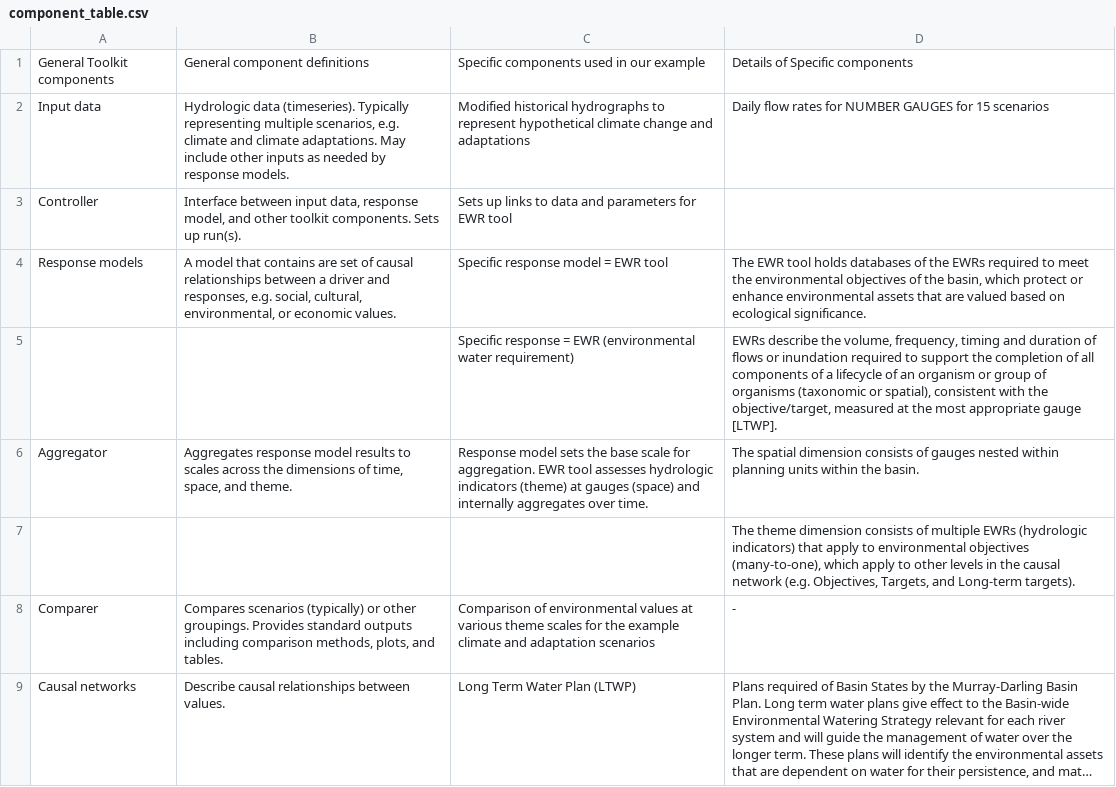
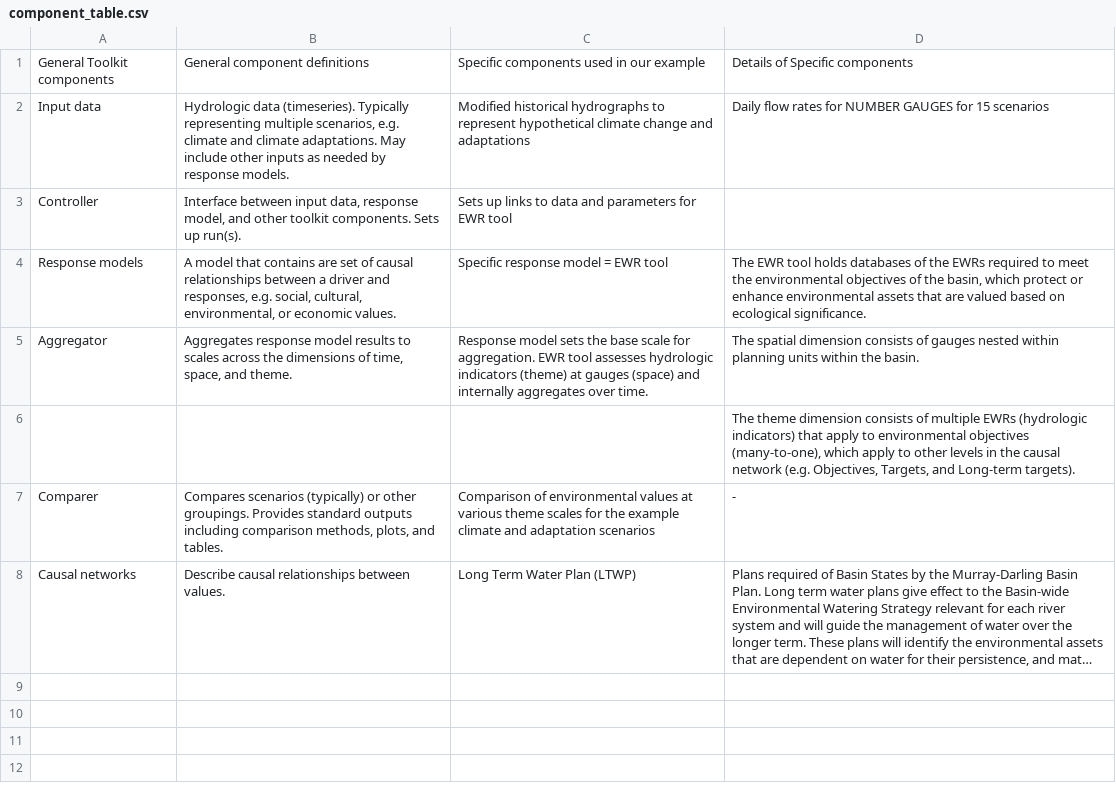
Before and after one commit to galenholt/toolkit-demo-paper, a CSV file: presentation_paper/component_table.csv, drawn as a sheet; long unchanged cells end in ….

```diff
--- a/presentation_paper/component_table.csv
+++ b/presentation_paper/component_table.csv
@@ -4,3 +4,2 @@ Controller,"Interface between input data, response model, and other toolkit comp
 Response models,"A model that contains are set of causal relationships between a driver and responses, e.g.  social, cultural, environmental, or economic values. ",Specific response model = EWR tool,"The EWR tool holds databases of the EWRs required to meet the environmental objectives of the basin, which protect or enhance environmental assets that are valued based on ecological significance. "
-,,Specific response  = EWR (environmental water requirement),"EWRs describe the volume, frequency, timing and duration of flows or inundation required to support the completion of all components of a lifecycle of an organism or group of organisms (taxonomic or spatial), consistent with the objective/target, measured at the most appropriate gauge [LTWP]. "
 Aggregator,"Aggregates response model results to scales across the dimensions of time, space, and theme. ",Response model sets the base scale for aggregation. EWR tool assesses hydrologic indicators (theme) at gauges (space) and internally aggregates over time.,The spatial dimension consists of gauges nested within planning units within the basin.
```
Also changed, not shown: 1 other file.
